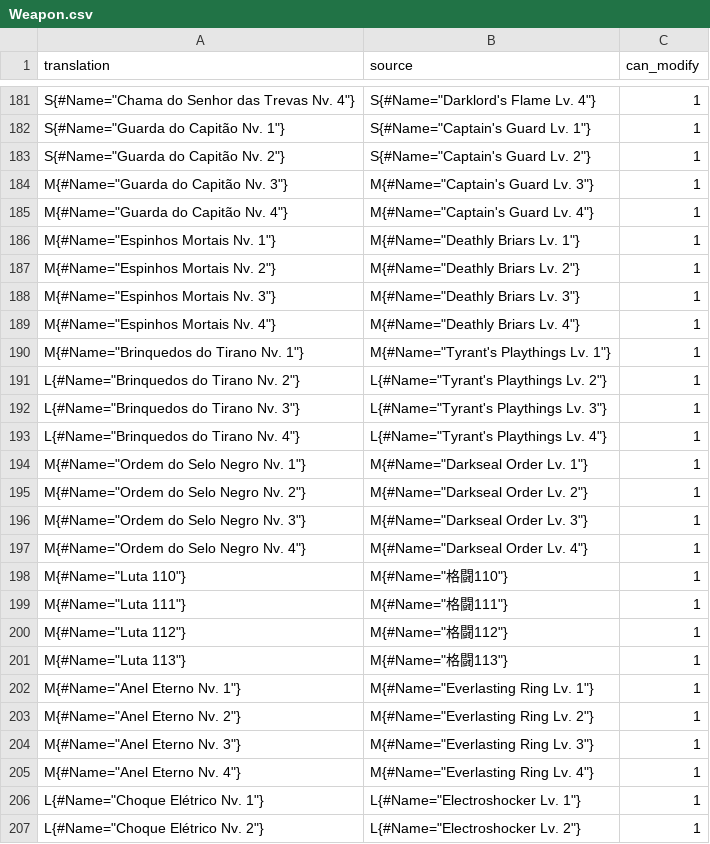
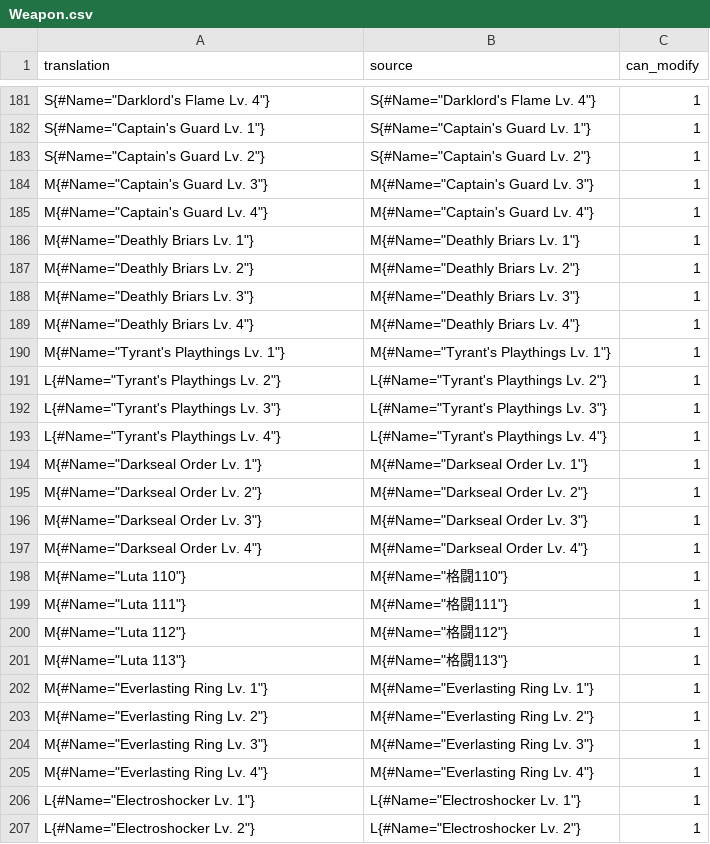
Before and after one commit to Arekushi/drakengard-3-pt-br-translation, a CSV file: texts/translation/Weapon.csv, drawn as a sheet; only a part is shown, gaps mark what is left out; the diff covers the shown part only.

Commit message:
📚Update translation to Vanilla Weapons

```diff
--- a/texts/translation/Weapon.csv
+++ b/texts/translation/Weapon.csv
@@ -181,18 +181,18 @@
-"S{#Name=""Chama do Senhor das Trevas Nv. 4""}","S{#Name=""Darklord's Flame Lv. 4""}","1"
-"S{#Name=""Guarda do Capitão Nv. 1""}","S{#Name=""Captain's Guard Lv. 1""}","1"
-"S{#Name=""Guarda do Capitão Nv. 2""}","S{#Name=""Captain's Guard Lv. 2""}","1"
-"M{#Name=""Guarda do Capitão Nv. 3""}","M{#Name=""Captain's Guard Lv. 3""}","1"
-"M{#Name=""Guarda do Capitão Nv. 4""}","M{#Name=""Captain's Guard Lv. 4""}","1"
-"M{#Name=""Espinhos Mortais Nv. 1""}","M{#Name=""Deathly Briars Lv. 1""}","1"
-"M{#Name=""Espinhos Mortais Nv. 2""}","M{#Name=""Deathly Briars Lv. 2""}","1"
-"M{#Name=""Espinhos Mortais Nv. 3""}","M{#Name=""Deathly Briars Lv. 3""}","1"
-"M{#Name=""Espinhos Mortais Nv. 4""}","M{#Name=""Deathly Briars Lv. 4""}","1"
-"M{#Name=""Brinquedos do Tirano Nv. 1""}","M{#Name=""Tyrant's Playthings Lv. 1""}","1"
-"L{#Name=""Brinquedos do Tirano Nv. 2""}","L{#Name=""Tyrant's Playthings Lv. 2""}","1"
-"L{#Name=""Brinquedos do Tirano Nv. 3""}","L{#Name=""Tyrant's Playthings Lv. 3""}","1"
-"L{#Name=""Brinquedos do Tirano Nv. 4""}","L{#Name=""Tyrant's Playthings Lv. 4""}","1"
-"M{#Name=""Ordem do Selo Negro Nv. 1""}","M{#Name=""Darkseal Order Lv. 1""}","1"
-"M{#Name=""Ordem do Selo Negro Nv. 2""}","M{#Name=""Darkseal Order Lv. 2""}","1"
-"M{#Name=""Ordem do Selo Negro Nv. 3""}","M{#Name=""Darkseal Order Lv. 3""}","1"
-"M{#Name=""Ordem do Selo Negro Nv. 4""}","M{#Name=""Darkseal Order Lv. 4""}","1"
+"S{#Name=""Darklord's Flame Lv. 4""}","S{#Name=""Darklord's Flame Lv. 4""}","1"
+"S{#Name=""Captain's Guard Lv. 1""}","S{#Name=""Captain's Guard Lv. 1""}","1"
+"S{#Name=""Captain's Guard Lv. 2""}","S{#Name=""Captain's Guard Lv. 2""}","1"
+"M{#Name=""Captain's Guard Lv. 3""}","M{#Name=""Captain's Guard Lv. 3""}","1"
+"M{#Name=""Captain's Guard Lv. 4""}","M{#Name=""Captain's Guard Lv. 4""}","1"
+"M{#Name=""Deathly Briars Lv. 1""}","M{#Name=""Deathly Briars Lv. 1""}","1"
+"M{#Name=""Deathly Briars Lv. 2""}","M{#Name=""Deathly Briars Lv. 2""}","1"
+"M{#Name=""Deathly Briars Lv. 3""}","M{#Name=""Deathly Briars Lv. 3""}","1"
+"M{#Name=""Deathly Briars Lv. 4""}","M{#Name=""Deathly Briars Lv. 4""}","1"
+"M{#Name=""Tyrant's Playthings Lv. 1""}","M{#Name=""Tyrant's Playthings Lv. 1""}","1"
+"L{#Name=""Tyrant's Playthings Lv. 2""}","L{#Name=""Tyrant's Playthings Lv. 2""}","1"
+"L{#Name=""Tyrant's Playthings Lv. 3""}","L{#Name=""Tyrant's Playthings Lv. 3""}","1"
+"L{#Name=""Tyrant's Playthings Lv. 4""}","L{#Name=""Tyrant's Playthings Lv. 4""}","1"
+"M{#Name=""Darkseal Order Lv. 1""}","M{#Name=""Darkseal Order Lv. 1""}","1"
+"M{#Name=""Darkseal Order Lv. 2""}","M{#Name=""Darkseal Order Lv. 2""}","1"
+"M{#Name=""Darkseal Order Lv. 3""}","M{#Name=""Darkseal Order Lv. 3""}","1"
+"M{#Name=""Darkseal Order Lv. 4""}","M{#Name=""Darkseal Order Lv. 4""}","1"
 "M{#Name=""Luta 110""}","M{#Name=""格闘110""}","1"
@@ -201,7 +201,7 @@
 "M{#Name=""Luta 113""}","M{#Name=""格闘113""}","1"
-"M{#Name=""Anel Eterno Nv. 1""}","M{#Name=""Everlasting Ring Lv. 1""}","1"
-"M{#Name=""Anel Eterno Nv. 2""}","M{#Name=""Everlasting Ring Lv. 2""}","1"
-"M{#Name=""Anel Eterno Nv. 3""}","M{#Name=""Everlasting Ring Lv. 3""}","1"
-"M{#Name=""Anel Eterno Nv. 4""}","M{#Name=""Everlasting Ring Lv. 4""}","1"
-"L{#Name=""Choque Elétrico Nv. 1""}","L{#Name=""Electroshocker Lv. 1""}","1"
-"L{#Name=""Choque Elétrico Nv. 2""}","L{#Name=""Electroshocker Lv. 2""}","1"
+"M{#Name=""Everlasting Ring Lv. 1""}","M{#Name=""Everlasting Ring Lv. 1""}","1"
+"M{#Name=""Everlasting Ring Lv. 2""}","M{#Name=""Everlasting Ring Lv. 2""}","1"
+"M{#Name=""Everlasting Ring Lv. 3""}","M{#Name=""Everlasting Ring Lv. 3""}","1"
+"M{#Name=""Everlasting Ring Lv. 4""}","M{#Name=""Everlasting Ring Lv. 4""}","1"
+"L{#Name=""Electroshocker Lv. 1""}","L{#Name=""Electroshocker Lv. 1""}","1"
+"L{#Name=""Electroshocker Lv. 2""}","L{#Name=""Electroshocker Lv. 2""}","1"
```
Also changed, not shown: 177 edited cells elsewhere in this file.
